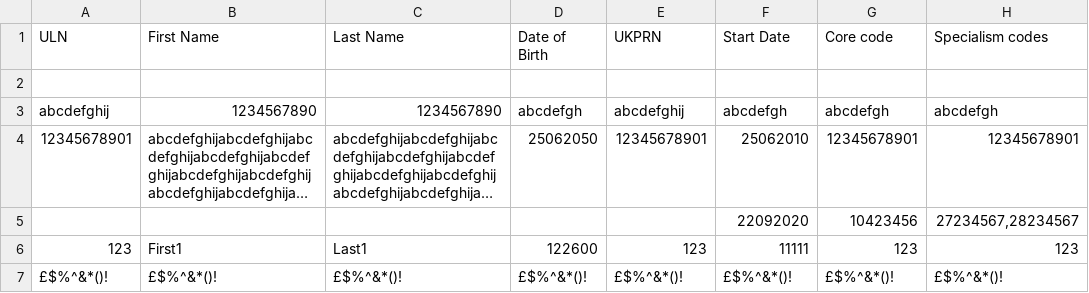
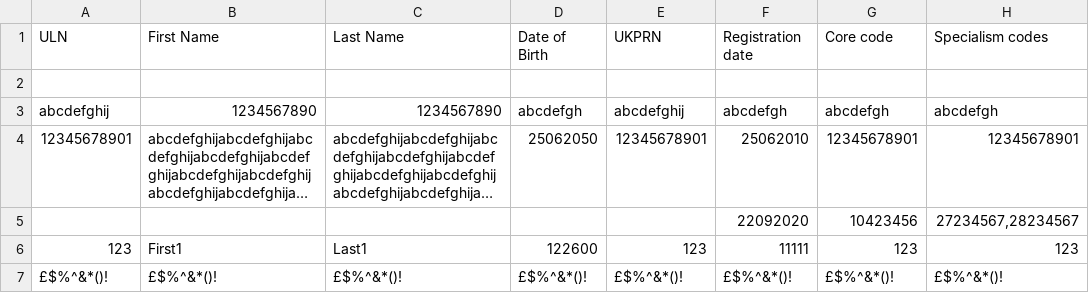
Before and after one commit to SkillsFundingAgency/tl-results-and-certification-automation-suite, a CSV file: src/Sfa.Tl.ResultsAndCertificationAutomation/Data/RegistrationsInvalidDataStage2.csv, drawn as a sheet; long unchanged cells end in ….

```diff
--- a/src/Sfa.Tl.ResultsAndCertificationAutomation/Data/RegistrationsInvalidDataStage2.csv
+++ b/src/Sfa.Tl.ResultsAndCertificationAutomation/Data/RegistrationsInvalidDataStage2.csv
@@ -1,2 +1,2 @@
-ULN,First Name,Last Name,Date of Birth,UKPRN,Start Date,Core code,Specialism codes
+ULN,First Name,Last Name,Date of Birth,UKPRN,Registration date,Core code,Specialism codes
 ,,,,,,,
```
Also changed, not shown: src/Sfa.Tl.ResultsAndCertificationAutomation/Data/RegistrationsInvalidDataStage3.csv, src/Sfa.Tl.ResultsAndCertificationAutomation/Data/RegistrationsInvalidDataStage4.csv, 12 other files.
